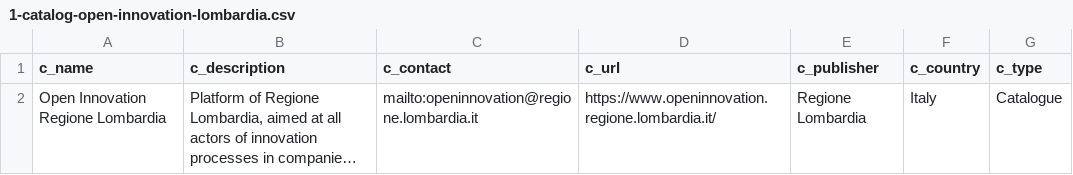
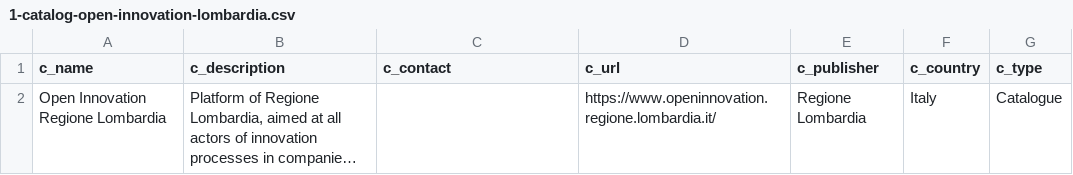
Before and after one commit to ipsoeu/ips-explorer, a CSV file: src/1-catalog-open-innovation-lombardia.csv, drawn as a sheet; long unchanged cells end in …; the diff names each change by its address in the sheet, - before the commit and + after, or states it on an @@ line.

```diff
--- a/src/1-catalog-open-innovation-lombardia.csv
+++ b/src/1-catalog-open-innovation-lombardia.csv
-C2 (c_contact): mailto:openinnovation@regione.lombardia.it
+C2 (c_contact): (empty)
```
Also changed, not shown: src/2-catalog-api-gouv-fr.csv, src/6-catalog-apis4dgov.csv, 20 other files.
